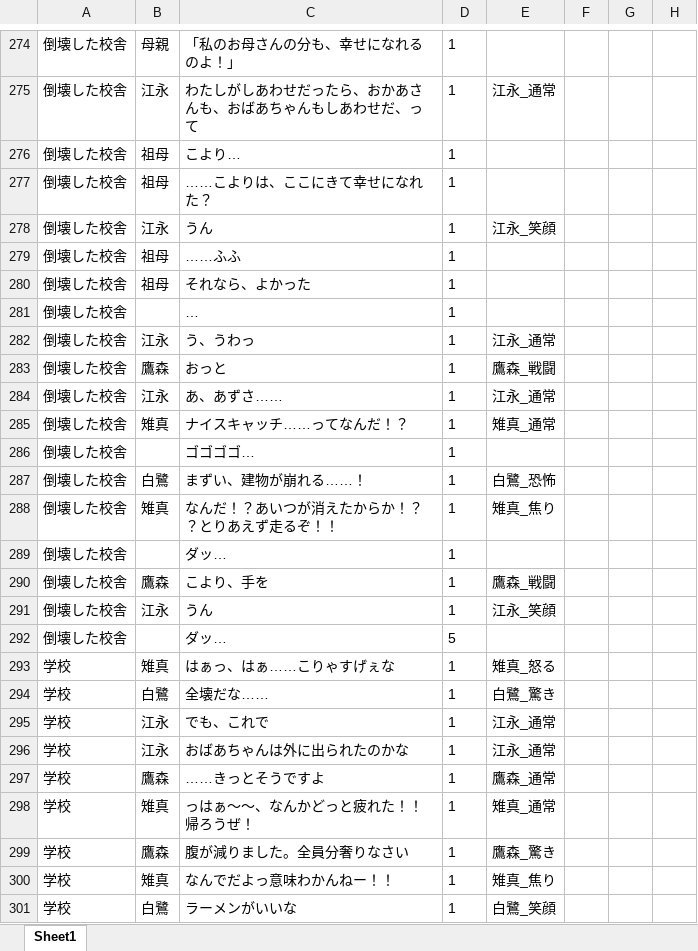
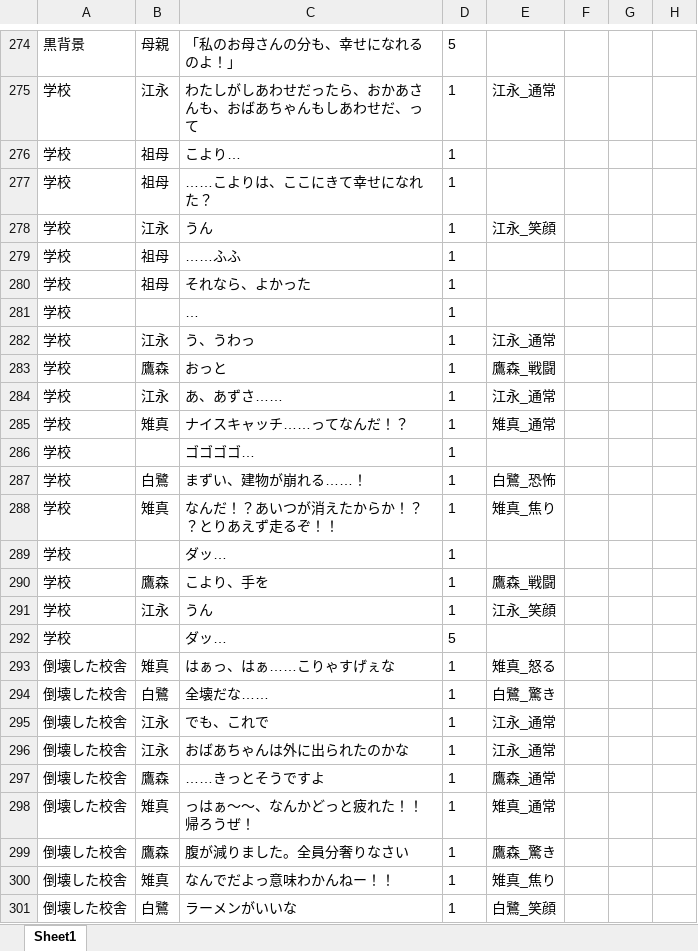
Before and after one commit to yofu-rion/kiwiSisters, an Excel workbook: scenario/ScenarioPlay4.xlsx, sheet Sheet1, drawn as a sheet; only a part is shown, gaps mark what is left out; values as stored, in another font and other column widths than the file's, no borders; the diff covers the shown part only; the diff names each change by its address in the sheet, - before the commit and + after, or states it on an @@ line.

```diff
--- a/scenario/ScenarioPlay4.xlsx (sheet Sheet1)
+++ b/scenario/ScenarioPlay4.xlsx (sheet Sheet1)
-A274: 倒壊した校舎
+A274: 黒背景
-D274: 1
+D274: 5
-A275:A292: 倒壊した校舎
+A275:A292: 学校
-E287: ⽩鷺_恐怖
+E287: 白鷺_恐怖
-A293:A301: 学校
+A293:A301: 倒壊した校舎
-E294: ⽩鷺_驚き
+E294: 白鷺_驚き
-E301: ⽩鷺_笑顔
+E301: 白鷺_笑顔
```
Also changed, not shown: 47 edited cells elsewhere in this sheet, 3 other files.
